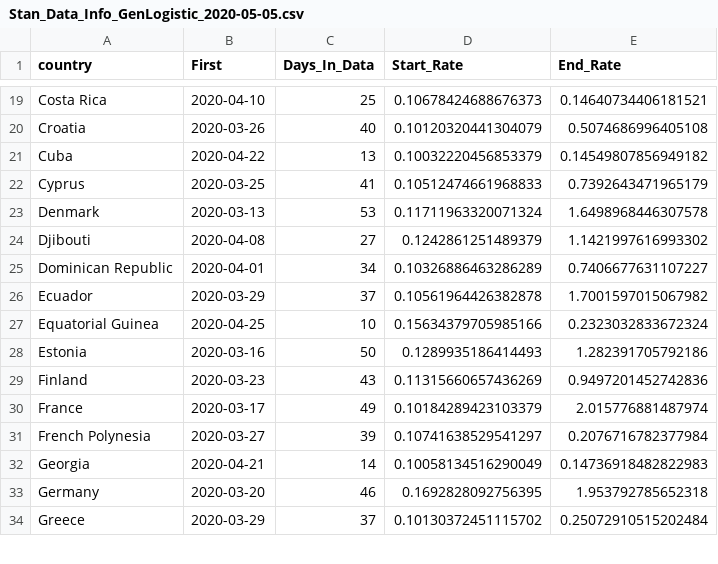
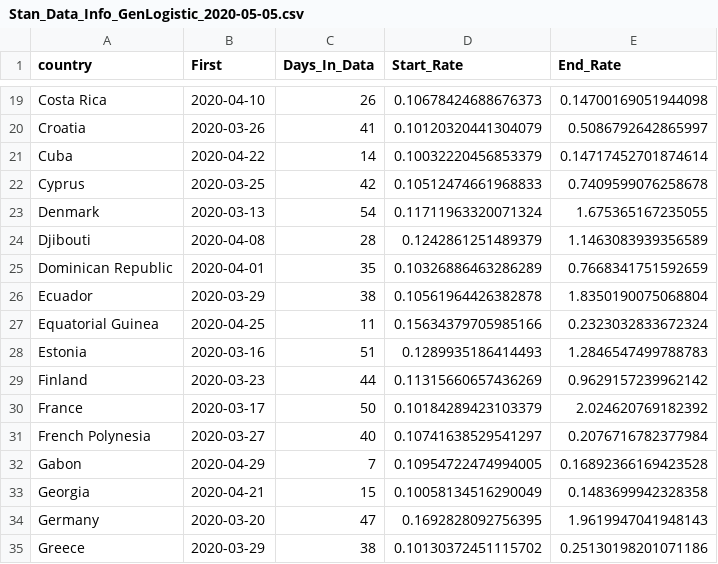
Before and after one commit to bgautijonsson/covid19, a CSV file: Output/Stan_Data_Info/Stan_Data_Info_GenLogistic_2020-05-05.csv, drawn as a sheet; only a part is shown, gaps mark what is left out; addresses are those after the commit; the diff covers the shown part only; the diff names each change by its address in the sheet, - before the commit and + after, or states it on an @@ line.

Commit message:
update data

```diff
--- a/Output/Stan_Data_Info/Stan_Data_Info_GenLogistic_2020-05-05.csv
+++ b/Output/Stan_Data_Info/Stan_Data_Info_GenLogistic_2020-05-05.csv
-C19 (Days_In_Data): 25
+C19 (Days_In_Data): 26
-E19 (End_Rate): 0.14640734406181521
+E19 (End_Rate): 0.14700169051944098
-C20 (Days_In_Data): 40
+C20 (Days_In_Data): 41
-E20 (End_Rate): 0.5074686996405108
+E20 (End_Rate): 0.5086792642865997
-C21 (Days_In_Data): 13
+C21 (Days_In_Data): 14
-E21 (End_Rate): 0.14549807856949182
+E21 (End_Rate): 0.14717452701874614
-C22 (Days_In_Data): 41
+C22 (Days_In_Data): 42
-E22 (End_Rate): 0.7392643471965179
+E22 (End_Rate): 0.7409599076258678
-C23 (Days_In_Data): 53
+C23 (Days_In_Data): 54
-E23 (End_Rate): 1.6498968446307578
+E23 (End_Rate): 1.675365167235055
-C24 (Days_In_Data): 27
+C24 (Days_In_Data): 28
-E24 (End_Rate): 1.1421997616993302
+E24 (End_Rate): 1.1463083939356589
-C25 (Days_In_Data): 34
+C25 (Days_In_Data): 35
-E25 (End_Rate): 0.7406677631107227
+E25 (End_Rate): 0.7668341751592659
-C26 (Days_In_Data): 37
+C26 (Days_In_Data): 38
-E26 (End_Rate): 1.7001597015067982
+E26 (End_Rate): 1.8350190075068804
-C27 (Days_In_Data): 10
+C27 (Days_In_Data): 11
-C28 (Days_In_Data): 50
+C28 (Days_In_Data): 51
-E28 (End_Rate): 1.282391705792186
+E28 (End_Rate): 1.2846547499788783
-C29 (Days_In_Data): 43
+C29 (Days_In_Data): 44
-E29 (End_Rate): 0.9497201452742836
+E29 (End_Rate): 0.9629157239962142
-C30 (Days_In_Data): 49
+C30 (Days_In_Data): 50
-E30 (End_Rate): 2.015776881487974
+E30 (End_Rate): 2.024620769182392
-C31 (Days_In_Data): 39
+C31 (Days_In_Data): 40
+row 32: Gabon | 2020-04-29 | 7 | 0.10954722474994005 | 0.16892366169423528
-C33 (Days_In_Data): 14
+C33 (Days_In_Data): 15
-E33 (End_Rate): 0.14736918482822983
+E33 (End_Rate): 0.1483699942328358
-C34 (Days_In_Data): 46
+C34 (Days_In_Data): 47
-E34 (End_Rate): 1.953792785652318
+E34 (End_Rate): 1.9619947041948143
-C35 (Days_In_Data): 37
+C35 (Days_In_Data): 38
-E35 (End_Rate): 0.25072910515202484
+E35 (End_Rate): 0.25130198201071186
```
Also changed, not shown: 127 edited cells elsewhere in this file, 14 other files.
